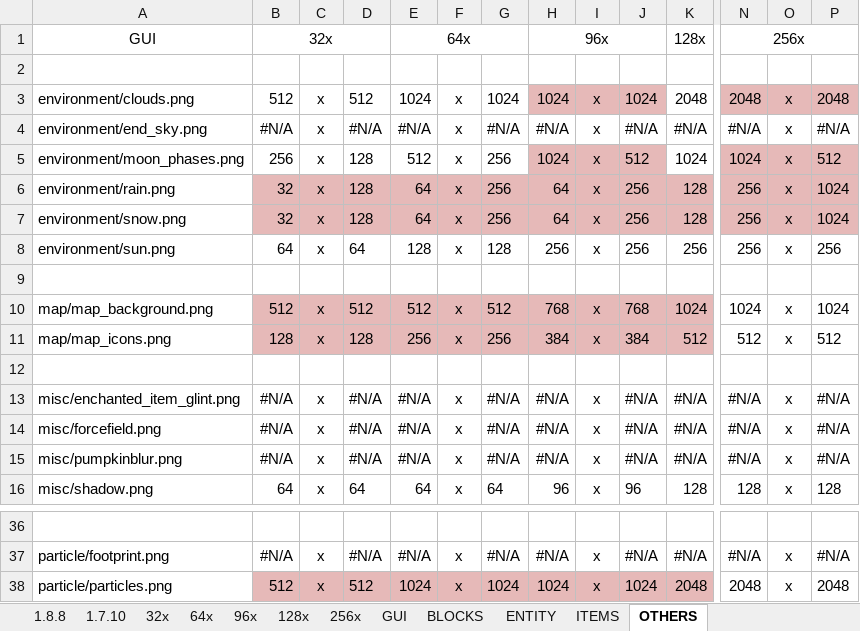
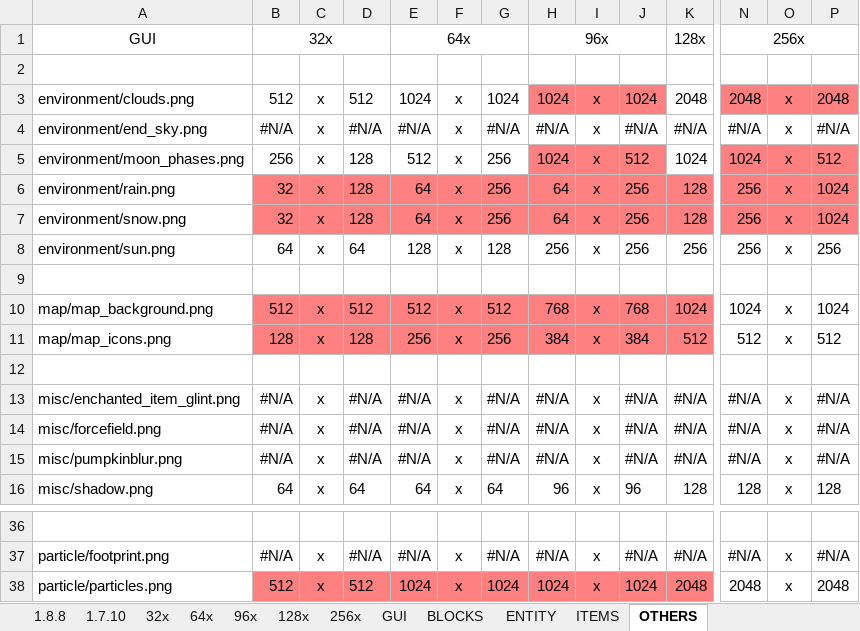
Before and after one commit to EtlamGit/MinecraftEnhancedTexturePack, an Excel workbook: work/identify.xlsx, sheet OTHERS, drawn as a sheet; only a part is shown, gaps mark what is left out; values as stored, in another font and other column widths than the file's, no borders; the diff covers the shown part only; the diff names each change by its address in the sheet, - before the commit and + after, or states it on an @@ line.

```diff
--- a/work/identify.xlsx (sheet OTHERS)
+++ b/work/identify.xlsx (sheet OTHERS)
-H3:J3 fill: #E6B9B8
+H3:J3 fill: #FF8080
-N3:P3 fill: #E6B9B8
+N3:P3 fill: #FF8080
-H5:J5 fill: #E6B9B8
+H5:J5 fill: #FF8080
-N5:P5 fill: #E6B9B8
+N5:P5 fill: #FF8080
-B6:P7 fill: #E6B9B8
+B6:P7 fill: #FF8080
-B10:K11 fill: #E6B9B8
+B10:K11 fill: #FF8080
-B38:K38 fill: #E6B9B8
+B38:K38 fill: #FF8080
```
Also changed, not shown: cell formats elsewhere in this sheet, sheet GUI, 3 other files.
